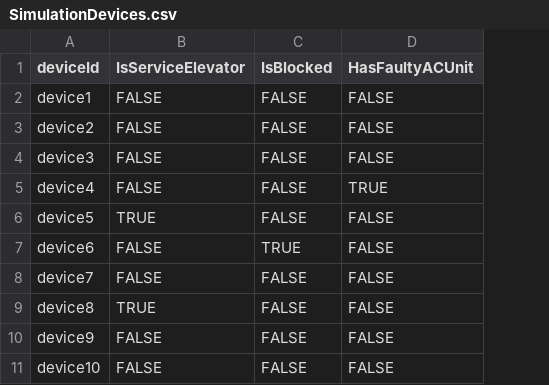
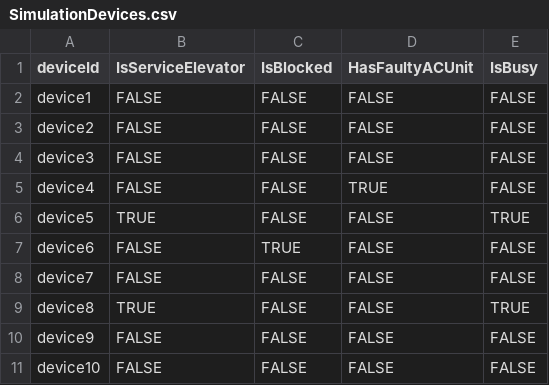
Before and after one commit to erviveksoni/TSIDemo, a CSV file: Data/SimulationDevices.csv, drawn as a sheet; only a part is shown; the diff names each change by its address in the sheet, - before the commit and + after, or states it on an @@ line.

Commit message:
Introduced busy and number of door cycles behaviour

```diff
--- a/Data/SimulationDevices.csv
+++ b/Data/SimulationDevices.csv
+column E (IsBusy), rows 2-11: FALSE | FALSE | FALSE | FALSE | TRUE | FALSE | FALSE | TRUE | FALSE | FALSE
```
Also changed, not shown: Data/SimulationReferenceData.csv, 5 other files.
